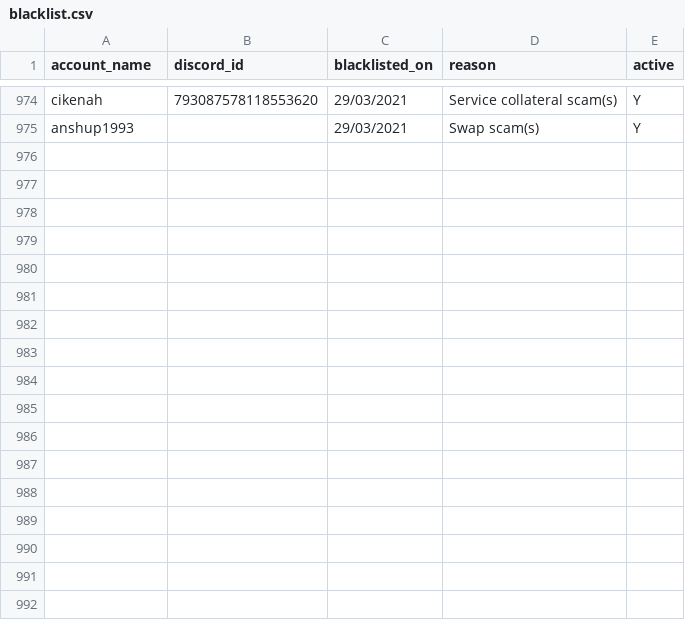
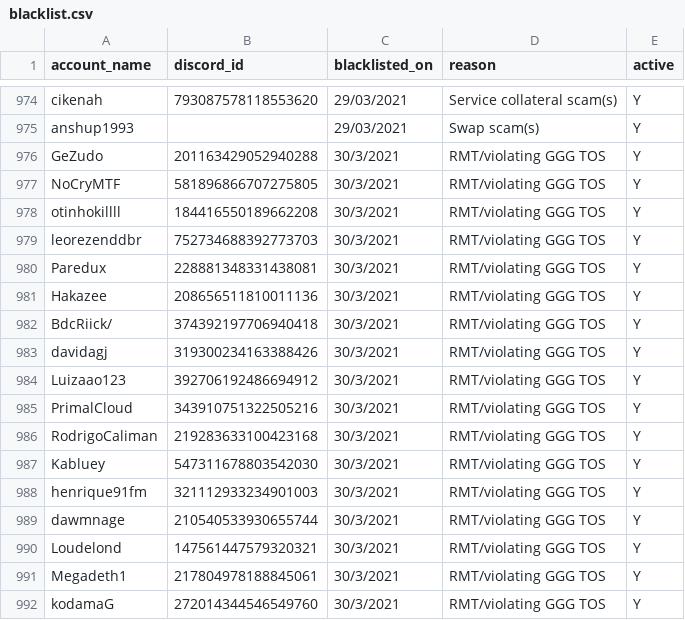
Before and after one commit to The-Forbidden-Trove/ForbiddenTroveBlacklist, a CSV file: blacklist.csv, drawn as a sheet; only a part is shown, gaps mark what is left out.

Commit message:
Update blacklist.csv

```diff
--- a/blacklist.csv
+++ b/blacklist.csv
@@ -975 +975,18 @@ account_name, discord_id, blacklisted_on, reason, active
 "anshup1993", "", "29/03/2021", "Swap scam(s)", "Y"
+"GeZudo", "201163429052940288", "30/3/2021", "RMT/violating GGG TOS", "Y"
+"NoCryMTF", "581896866707275805", "30/3/2021", "RMT/violating GGG TOS", "Y"
+"otinhokillll", "184416550189662208", "30/3/2021", "RMT/violating GGG TOS", "Y"
+"leorezenddbr", "752734688392773703", "30/3/2021", "RMT/violating GGG TOS", "Y"
+"Paredux", "228881348331438081", "30/3/2021", "RMT/violating GGG TOS", "Y"
+"Hakazee", "208656511810011136", "30/3/2021", "RMT/violating GGG TOS", "Y"
+"BdcRiick/", "374392197706940418", "30/3/2021", "RMT/violating GGG TOS", "Y"
+"davidagj", "319300234163388426", "30/3/2021", "RMT/violating GGG TOS", "Y"
+"Luizaao123", "392706192486694912", "30/3/2021", "RMT/violating GGG TOS", "Y"
+"PrimalCloud", "343910751322505216", "30/3/2021", "RMT/violating GGG TOS", "Y"
+"RodrigoCaliman", "219283633100423168", "30/3/2021", "RMT/violating GGG TOS", "Y"
+"Kabluey", "547311678803542030", "30/3/2021", "RMT/violating GGG TOS", "Y"
+"henrique91fm", "321112933234901003", "30/3/2021", "RMT/violating GGG TOS", "Y"
+"dawmnage", "210540533930655744", "30/3/2021", "RMT/violating GGG TOS", "Y"
+"Loudelond", "147561447579320321", "30/3/2021", "RMT/violating GGG TOS", "Y"
+"Megadeth1", "217804978188845061", "30/3/2021", "RMT/violating GGG TOS", "Y"
+"kodamaG", "272014344546549760", "30/3/2021", "RMT/violating GGG TOS", "Y"
```
